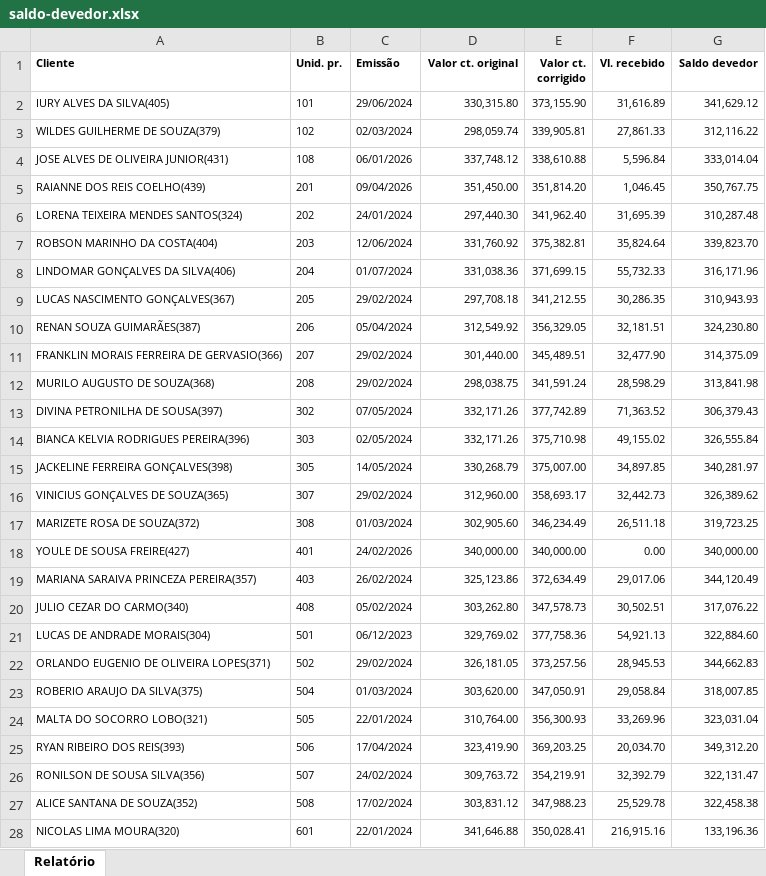
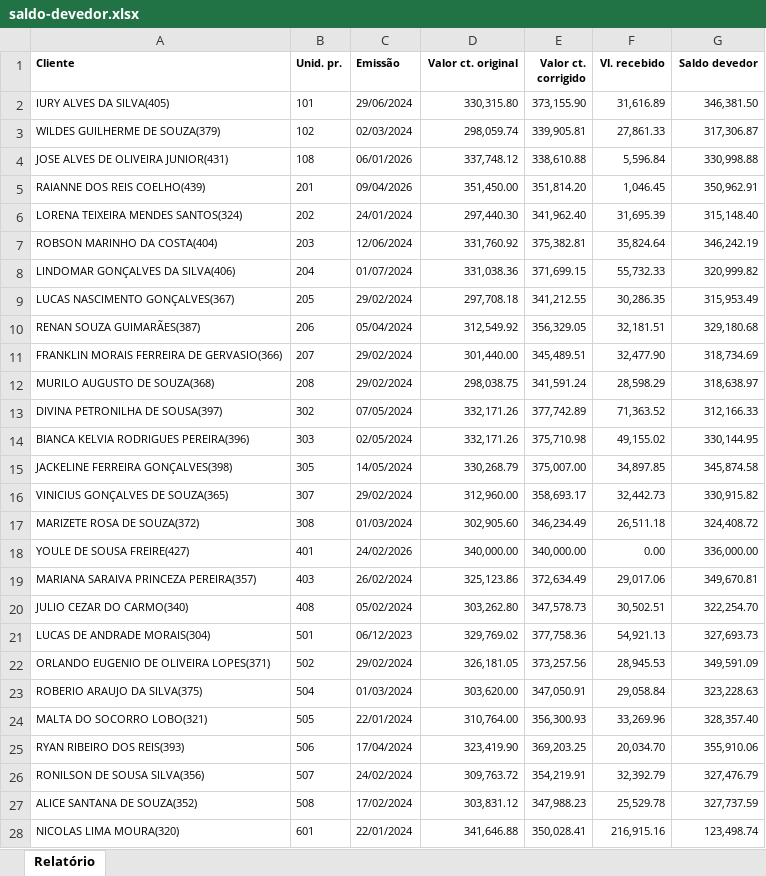
Before and after one commit to rsslan/upburiti, an Excel workbook: data/saldo-devedor.xlsx, sheet Relatório, drawn as a sheet; only a part is shown; values as stored, in another font and other column widths than the file's, no borders; the diff covers the shown part only; the diff names each change by its address in the sheet, - before the commit and + after, or states it on an @@ line.

```diff
--- a/data/saldo-devedor.xlsx (sheet Relatório)
+++ b/data/saldo-devedor.xlsx (sheet Relatório)
-G2 (Saldo devedor): 341,629.12
+G2 (Saldo devedor): 346,381.50
-G3 (Saldo devedor): 312,116.22
+G3 (Saldo devedor): 317,306.87
-G4 (Saldo devedor): 333,014.04
+G4 (Saldo devedor): 330,998.88
-G5 (Saldo devedor): 350,767.75
+G5 (Saldo devedor): 350,962.91
-G6 (Saldo devedor): 310,287.48
+G6 (Saldo devedor): 315,148.40
-G7 (Saldo devedor): 339,823.70
+G7 (Saldo devedor): 346,242.19
-G8 (Saldo devedor): 316,171.96
+G8 (Saldo devedor): 320,999.82
-G9 (Saldo devedor): 310,943.93
+G9 (Saldo devedor): 315,953.49
-G10 (Saldo devedor): 324,230.80
+G10 (Saldo devedor): 329,180.68
-G11 (Saldo devedor): 314,375.09
+G11 (Saldo devedor): 318,734.69
-G12 (Saldo devedor): 313,841.98
+G12 (Saldo devedor): 318,638.97
-G13 (Saldo devedor): 306,379.43
+G13 (Saldo devedor): 312,166.33
-G14 (Saldo devedor): 326,555.84
+G14 (Saldo devedor): 330,144.95
-G15 (Saldo devedor): 340,281.97
+G15 (Saldo devedor): 345,874.58
-G16 (Saldo devedor): 326,389.62
+G16 (Saldo devedor): 330,915.82
-G17 (Saldo devedor): 319,723.25
+G17 (Saldo devedor): 324,408.72
-G18 (Saldo devedor): 340,000.00
+G18 (Saldo devedor): 336,000.00
-G19 (Saldo devedor): 344,120.49
+G19 (Saldo devedor): 349,670.81
-G20 (Saldo devedor): 317,076.22
+G20 (Saldo devedor): 322,254.70
-G21 (Saldo devedor): 322,884.60
+G21 (Saldo devedor): 327,693.73
-G22 (Saldo devedor): 344,662.83
+G22 (Saldo devedor): 349,591.09
-G23 (Saldo devedor): 318,007.85
+G23 (Saldo devedor): 323,228.63
-G24 (Saldo devedor): 323,031.04
+G24 (Saldo devedor): 328,357.40
-G25 (Saldo devedor): 349,312.20
+G25 (Saldo devedor): 355,910.06
-G26 (Saldo devedor): 322,131.47
+G26 (Saldo devedor): 327,476.79
-G27 (Saldo devedor): 322,458.38
+G27 (Saldo devedor): 327,737.59
-G28 (Saldo devedor): 133,196.36
+G28 (Saldo devedor): 123,498.74
```
Also changed, not shown: 2 added rows and 46 edited cells elsewhere in this sheet, data/evolucao.xlsx, data/financeiro.xlsx, 3 other files.
